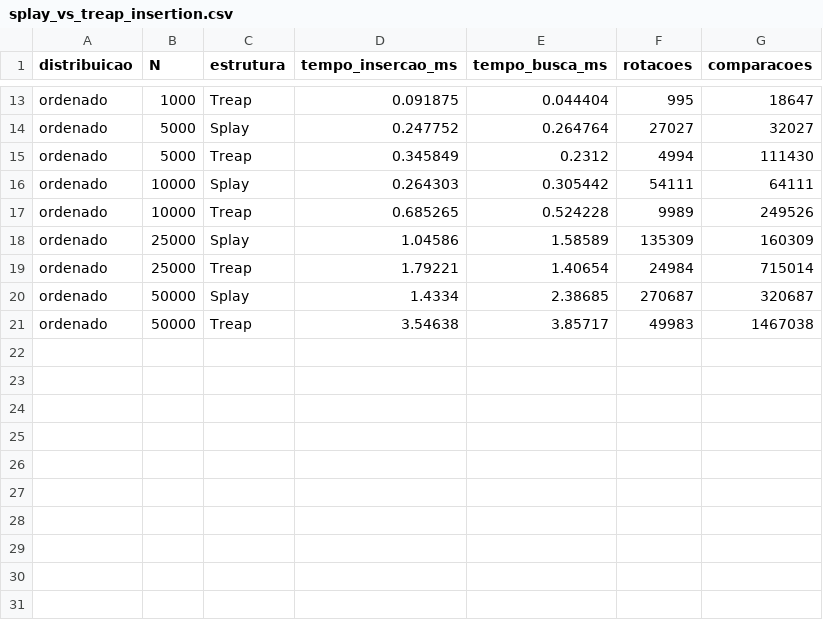
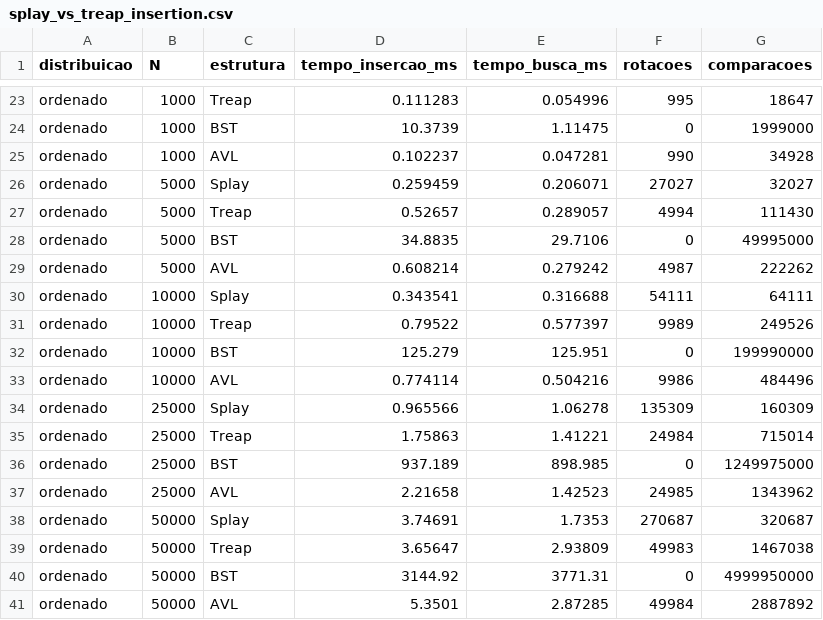
Before and after one commit to Pianetti/Arvores, a CSV file: experimentos/data/splay_vs_treap_insertion.csv, drawn as a sheet; only a part is shown, gaps mark what is left out; addresses are those after the commit; the diff covers the shown part only; the diff names each change by its address in the sheet, - before the commit and + after, or states it on an @@ line.

```diff
--- a/experimentos/data/splay_vs_treap_insertion.csv
+++ b/experimentos/data/splay_vs_treap_insertion.csv
-D23 (tempo_insercao_ms): 0.091875
+D23 (tempo_insercao_ms): 0.111283
-E23 (tempo_busca_ms): 0.044404
+E23 (tempo_busca_ms): 0.054996
+row 24: ordenado | 1000 | BST | 10.3739 | 1.11475 | 0 | 1999000
+row 25: ordenado | 1000 | AVL | 0.102237 | 0.047281 | 990 | 34928
-D26 (tempo_insercao_ms): 0.247752
+D26 (tempo_insercao_ms): 0.259459
-E26 (tempo_busca_ms): 0.264764
+E26 (tempo_busca_ms): 0.206071
-D27 (tempo_insercao_ms): 0.345849
+D27 (tempo_insercao_ms): 0.52657
-E27 (tempo_busca_ms): 0.2312
+E27 (tempo_busca_ms): 0.289057
+row 28: ordenado | 5000 | BST | 34.8835 | 29.7106 | 0 | 49995000
+row 29: ordenado | 5000 | AVL | 0.608214 | 0.279242 | 4987 | 222262
-D30 (tempo_insercao_ms): 0.264303
+D30 (tempo_insercao_ms): 0.343541
-E30 (tempo_busca_ms): 0.305442
+E30 (tempo_busca_ms): 0.316688
-D31 (tempo_insercao_ms): 0.685265
+D31 (tempo_insercao_ms): 0.79522
-E31 (tempo_busca_ms): 0.524228
+E31 (tempo_busca_ms): 0.577397
+row 32: ordenado | 10000 | BST | 125.279 | 125.951 | 0 | 199990000
+row 33: ordenado | 10000 | AVL | 0.774114 | 0.504216 | 9986 | 484496
-D34 (tempo_insercao_ms): 1.04586
+D34 (tempo_insercao_ms): 0.965566
-E34 (tempo_busca_ms): 1.58589
+E34 (tempo_busca_ms): 1.06278
-D35 (tempo_insercao_ms): 1.79221
+D35 (tempo_insercao_ms): 1.75863
-E35 (tempo_busca_ms): 1.40654
+E35 (tempo_busca_ms): 1.41221
+row 36: ordenado | 25000 | BST | 937.189 | 898.985 | 0 | 1249975000
+row 37: ordenado | 25000 | AVL | 2.21658 | 1.42523 | 24985 | 1343962
-D38 (tempo_insercao_ms): 1.4334
+D38 (tempo_insercao_ms): 3.74691
-E38 (tempo_busca_ms): 2.38685
+E38 (tempo_busca_ms): 1.7353
-D39 (tempo_insercao_ms): 3.54638
+D39 (tempo_insercao_ms): 3.65647
-E39 (tempo_busca_ms): 3.85717
+E39 (tempo_busca_ms): 2.93809
+row 40: ordenado | 50000 | BST | 3144.92 | 3771.31 | 0 | 4999950000
+row 41: ordenado | 50000 | AVL | 5.3501 | 2.87285 | 49984 | 2887892
```
Also changed, not shown: 10 added rows and 22 edited cells elsewhere in this file, experimentos/data/kdtree_benchmark.csv, experimentos/data/locality_benchmark.csv, 18 other files.
